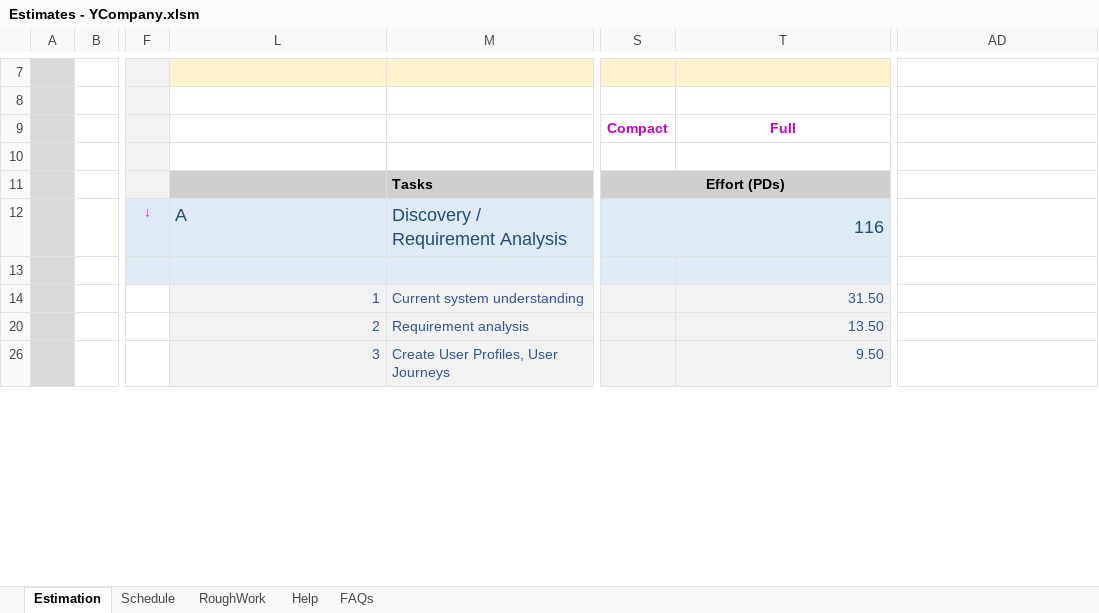
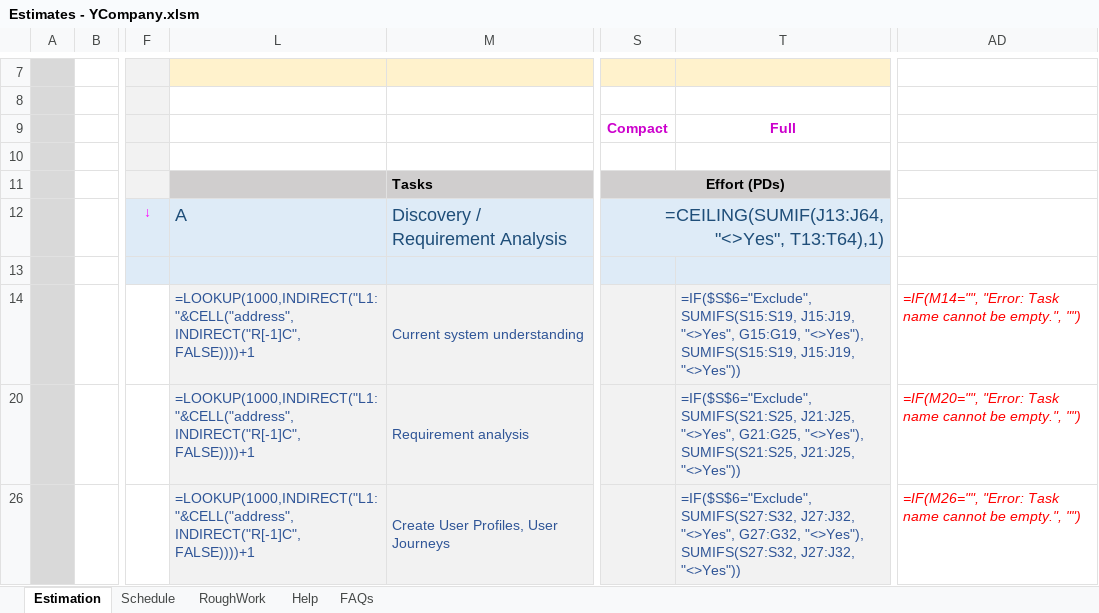
Before and after one commit to pawan45gupta/YCompany, an Excel workbook: presentation_documents/Estimates - YCompany.xlsm, sheet Estimation, drawn as a sheet; only a part is shown, gaps mark what is left out; values as stored, in another font and other column widths than the file's, no borders; formulas without a stored value are shown as written; charts and pictures and conditional formats not drawn; the diff covers the shown part only; the diff names each change by its address in the sheet, - before the commit and + after, or states it on an @@ line.

Commit message:
documentations updated

```diff
--- a/presentation_documents/Estimates - YCompany.xlsm (sheet Estimation)
+++ b/presentation_documents/Estimates - YCompany.xlsm (sheet Estimation)
-S12: 116
+S12: =CEILING(SUMIF(J13:J64, "<>Yes", T13:T64),1)
-L14: 1
+L14: =LOOKUP(1000,INDIRECT("L1:"&CELL("address",INDIRECT("R[-1]C",FALSE))))+1
-T14: 31.50
+T14: =IF($S$6="Exclude", SUMIFS(S15:S19, J15:J19, "<>Yes", G15:G19, "<>Yes"), SUMIFS(S15:S19, J15:J19, "<>Yes"))
-AD14: (empty)
+AD14: =IF(M14="", "Error: Task name cannot be empty.", "")
-L20: 2
+L20: =LOOKUP(1000,INDIRECT("L1:"&CELL("address",INDIRECT("R[-1]C",FALSE))))+1
-T20: 13.50
+T20: =IF($S$6="Exclude", SUMIFS(S21:S25, J21:J25, "<>Yes", G21:G25, "<>Yes"), SUMIFS(S21:S25, J21:J25, "<>Yes"))
-AD20: (empty)
+AD20: =IF(M20="", "Error: Task name cannot be empty.", "")
-L26: 3
+L26: =LOOKUP(1000,INDIRECT("L1:"&CELL("address",INDIRECT("R[-1]C",FALSE))))+1
-T26: 9.50
+T26: =IF($S$6="Exclude", SUMIFS(S27:S32, J27:J32, "<>Yes", G27:G32, "<>Yes"), SUMIFS(S27:S32, J27:J32, "<>Yes"))
-AD26: (empty)
+AD26: =IF(M26="", "Error: Task name cannot be empty.", "")
```
Also changed, not shown: 11 added rows, 11 removed rows and 329 edited cells elsewhere in this sheet, sheet Schedule, sheet FAQs, sheet Help, hidden cells, charts or pictures, 4 other files.
